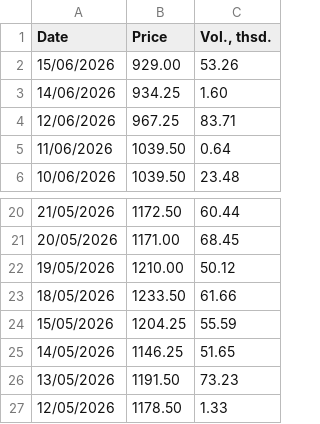
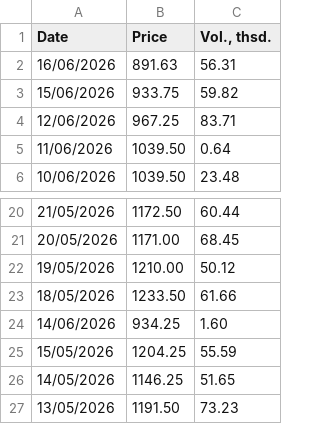
Before and after one commit to em-sig-git/investing-data-tracker-files, a CSV file: data/investing.com_historical_prices_london_gas_oil_2000-2026.csv, drawn as a sheet; only a part is shown, gaps mark what is left out; the shorter side is filled out with more unchanged rows.

```diff
--- a/data/investing.com_historical_prices_london_gas_oil_2000-2026.csv
+++ b/data/investing.com_historical_prices_london_gas_oil_2000-2026.csv
@@ -1,4 +1,4 @@
 Date,Price,"Vol., thsd."
-15/06/2026,929.00,53.26
-14/06/2026,934.25,1.60
+16/06/2026,891.63,56.31
+15/06/2026,933.75,59.82
 12/06/2026,967.25,83.71
@@ -23,2 +23,3 @@
 18/05/2026,1233.50,61.66
+14/06/2026,934.25,1.60
 15/05/2026,1204.25,55.59
```
